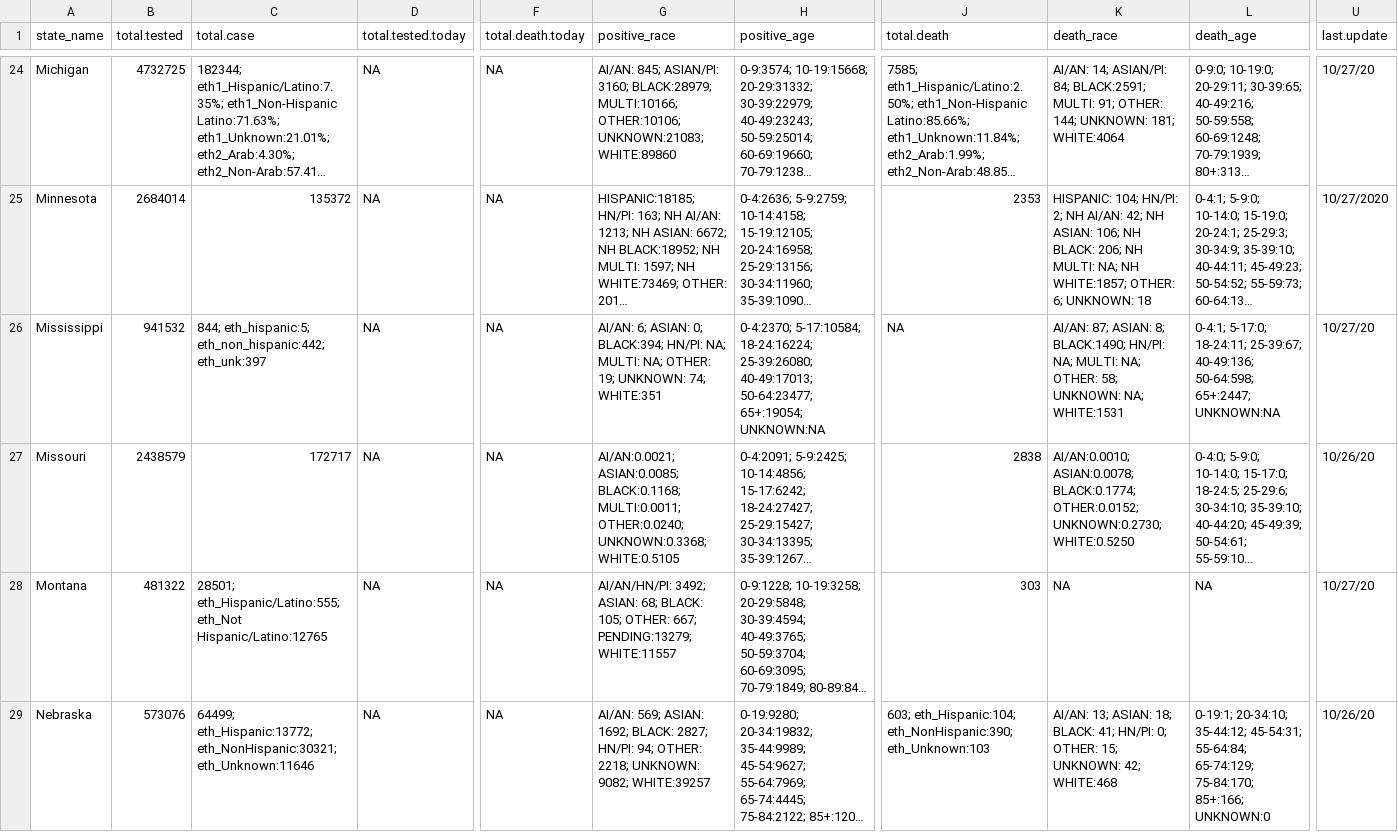
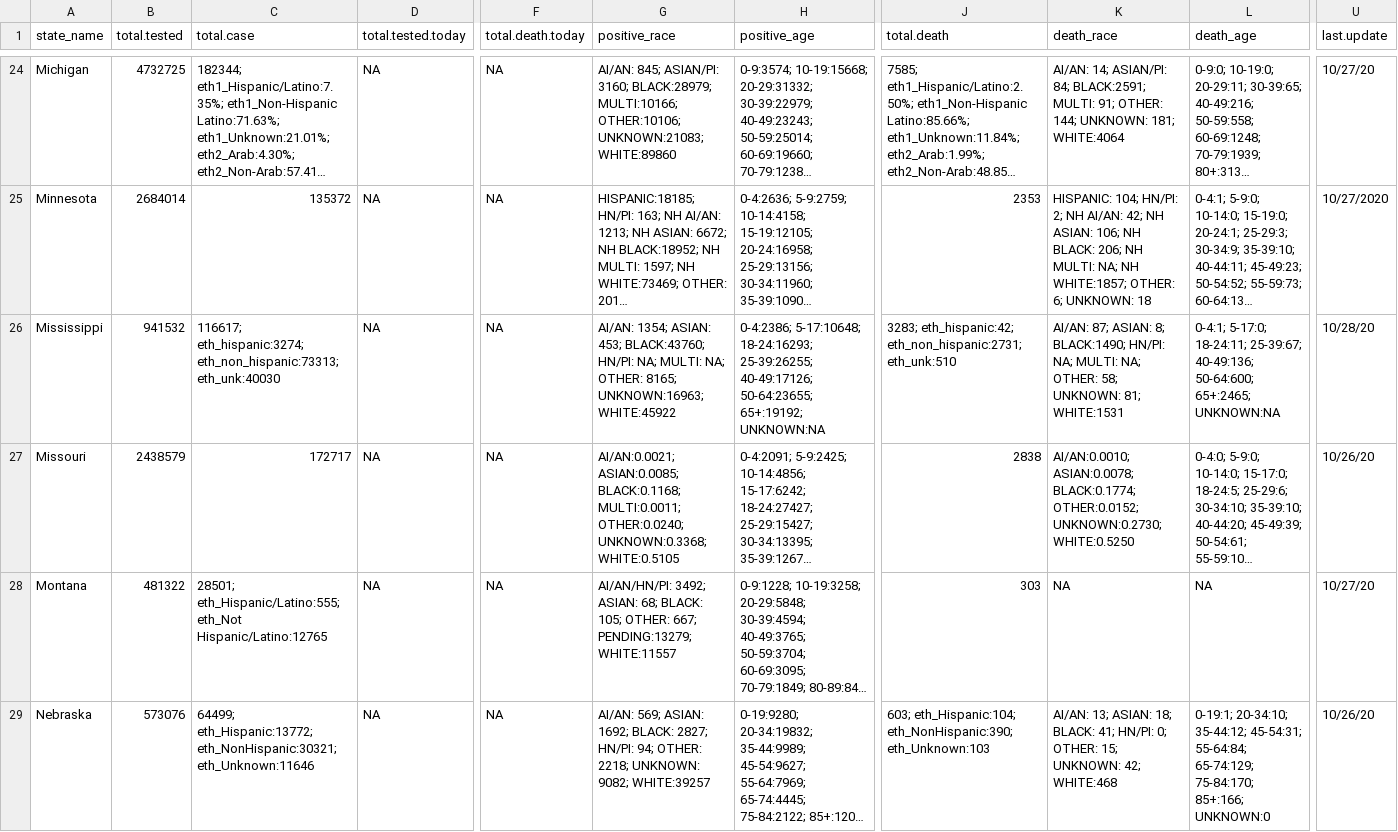
Before and after one commit to therandomwa/covid_us_states_tracking, a CSV file: Data/raw_states/meta_final_20201027.csv, drawn as a sheet; only a part is shown, gaps mark what is left out; long unchanged cells end in …; the diff names each change by its address in the sheet, - before the commit and + after, or states it on an @@ line.

```diff
--- a/Data/raw_states/meta_final_20201027.csv
+++ b/Data/raw_states/meta_final_20201027.csv
-C26 (total.case): 844; eth_hispanic:5; eth_non_hispanic:442; eth_unk:397
+C26 (total.case): 116617; eth_hispanic:3274; eth_non_hispanic:73313; eth_unk:40030
-G26 (positive_race): AI/AN: 6; ASIAN: 0; BLACK:394; HN/PI: NA; MULTI: NA; OTHER: 19; UNKNOWN: 74; WHITE:351
+G26 (positive_race): AI/AN: 1354; ASIAN: 453; BLACK:43760; HN/PI: NA; MULTI: NA; OTHER: 8165; UNKNOWN:16963; WHITE:45922
-H26 (positive_age): 0-4:2370; 5-17:10584; 18-24:16224; 25-39:26080; 40-49:17013; 50-64:23477; 65+:19054; UNKNOWN:NA
+H26 (positive_age): 0-4:2386; 5-17:10648; 18-24:16293; 25-39:26255; 40-49:17126; 50-64:23655; 65+:19192; UNKNOWN:NA
-J26 (total.death): NA
+J26 (total.death): 3283; eth_hispanic:42; eth_non_hispanic:2731; eth_unk:510
-K26 (death_race): …58; UNKNOWN: NA; WHITE:1531
+K26 (death_race): …58; UNKNOWN: 81; WHITE:1531
-L26 (death_age): …25-39:67; 40-49:136; 50-64:598; 65+:2447; UNKNOWN:NA
+L26 (death_age): …25-39:67; 40-49:136; 50-64:600; 65+:2465; UNKNOWN:NA
-U26 (last.update): 10/27/20
+U26 (last.update): 10/28/20
```
Also changed, not shown: Data/processed_states/processed_state_data_20201027.csv.
